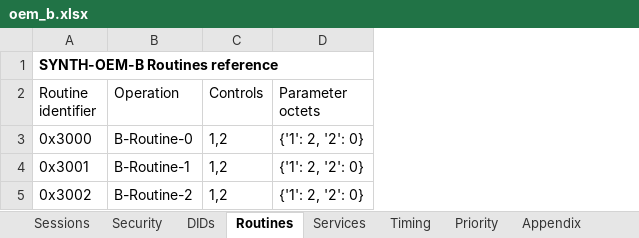
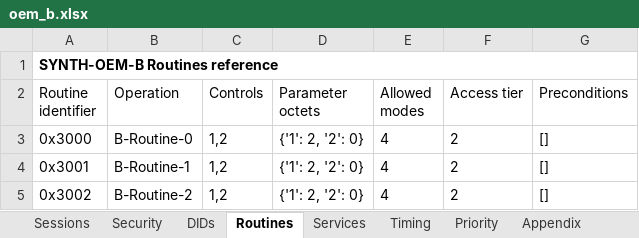
Before and after one commit to sai-chakrith/specprobo, an Excel workbook: data/synthetic/rendered/oem_b.xlsx, sheet Routines, drawn as a sheet; values as stored, in another font and other column widths than the file's, no borders; the diff names each change by its address in the sheet, - before the commit and + after, or states it on an @@ line.

```diff
--- a/data/synthetic/rendered/oem_b.xlsx (sheet Routines)
+++ b/data/synthetic/rendered/oem_b.xlsx (sheet Routines)
+column E (Allowed modes), rows 3-5: all 4
+column F (Access tier), rows 3-5: all 2
+column G (Preconditions), rows 3-5: all []
```
Also changed, not shown: sheet Appendix, sheet Services, 3 other files.
